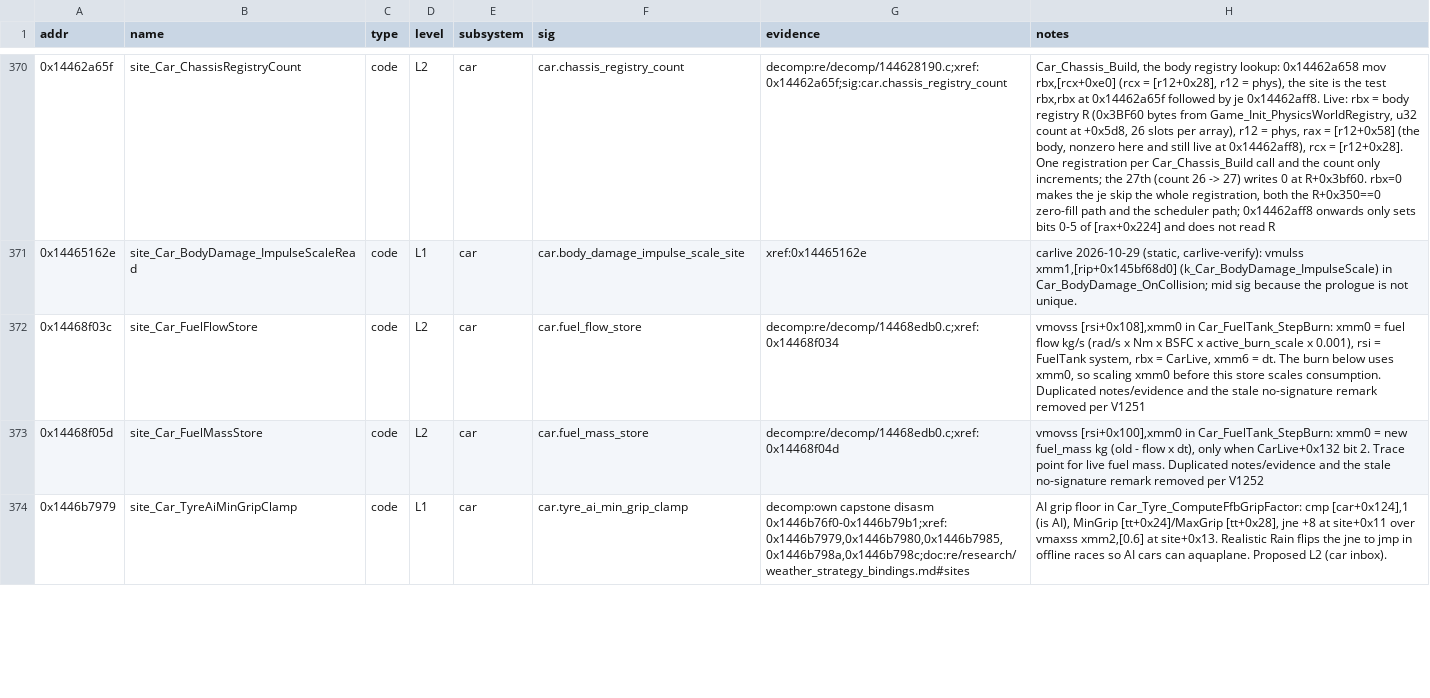
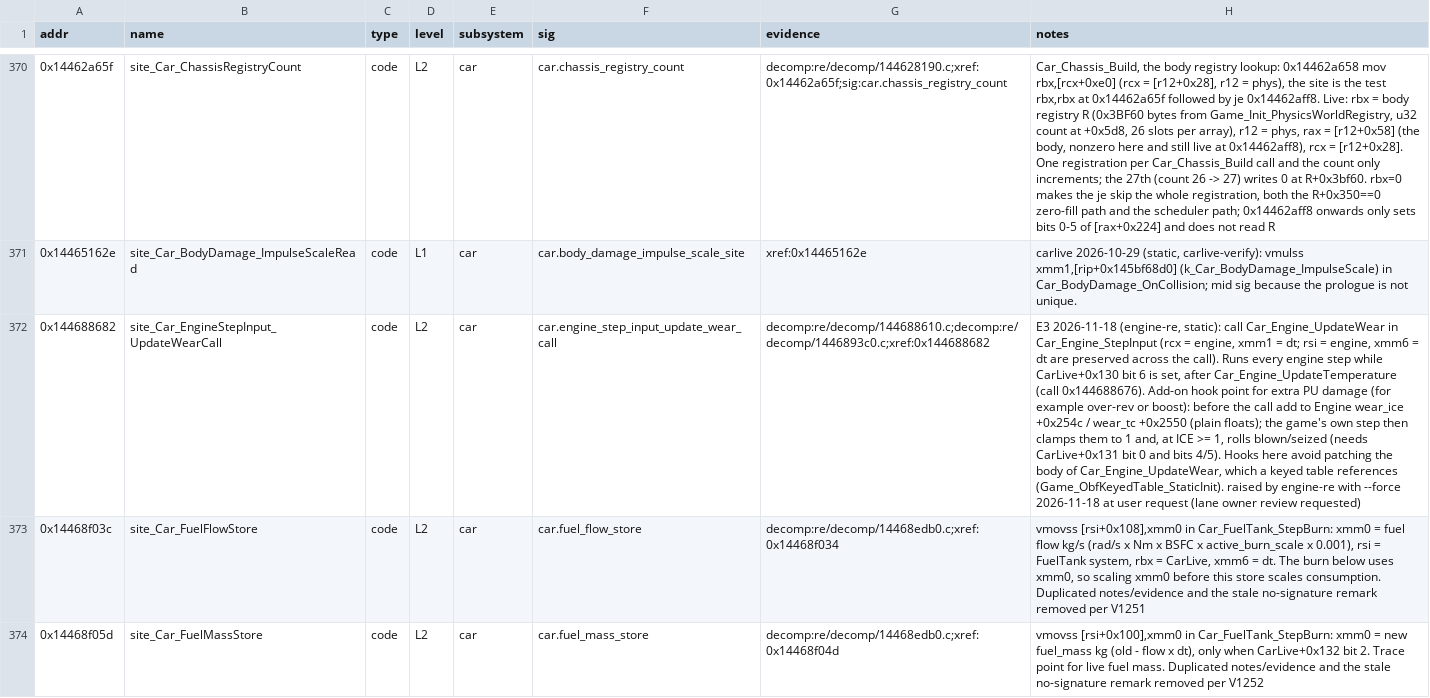
Before and after one commit to BastianFrese/erc-launcher-1918, a TSV file: re/db/globals.tsv, drawn as a sheet; only a part is shown, gaps mark what is left out; the shorter side is filled out with more unchanged rows; the diff covers the shown part only; the diff names each change by its address in the sheet, - before the commit and + after, or states it on an @@ line.

Commit message:
re: engine wear, over-rev and failure ops (static, #691) (#1328)

```diff
--- a/re/db/globals.tsv
+++ b/re/db/globals.tsv
+row 372: 0x144688682 | site_Car_EngineStepInput_UpdateWearCall | code | L2 | car | car.engine_step_input_update_wear_call | decomp:re/decomp/144688610.c;decomp:re/decomp/1446893c0.c;xref:0x144688682 | E3 2026-11-18 (engine-re, static): call Car_Engine_UpdateWear in Car_Engine_StepInput (rcx = engine, xmm1 = dt; rsi = engine, xmm6 = dt are preserved across the call). Runs every engine step while CarLive+0x130 bit 6 is set, after Car_Engine_UpdateTemperature (call 0x144688676). Add-on hook point for extra PU damage (for example over-rev or boost): before the call add to Engine wear_ice +0x254c / wear_tc +0x2550 (plain floats); the game's own step then clamps them to 1 and, at ICE >= 1, rolls blown/seized (needs CarLive+0x131 bit 0 and bits 4/5). Hooks here avoid patching the body of Car_Engine_UpdateWear, which a keyed table references (Game_ObfKeyedTable_StaticInit). raised by engine-re with --force 2026-11-18 at user request (lane owner review requested)
```
Also changed, not shown: 1 added row elsewhere in this file, 11 other files.
